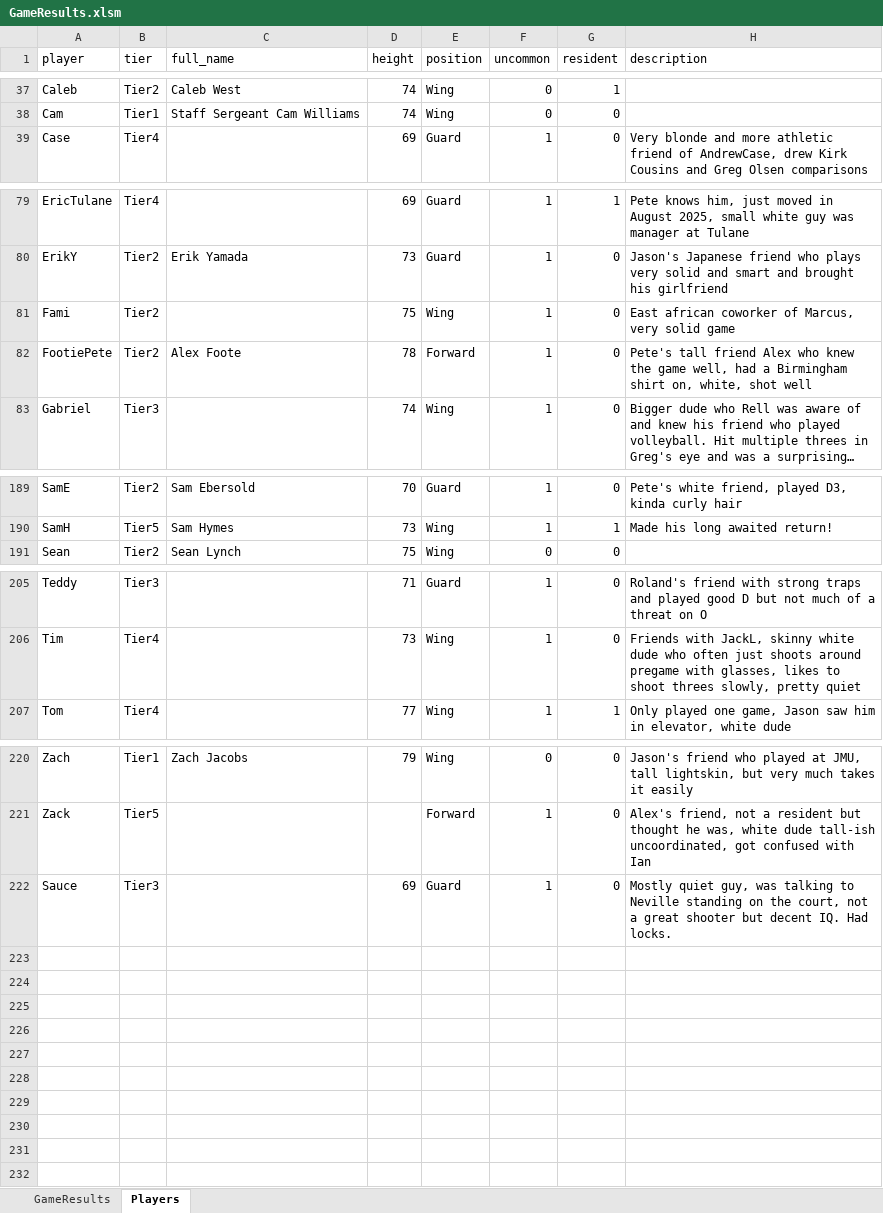
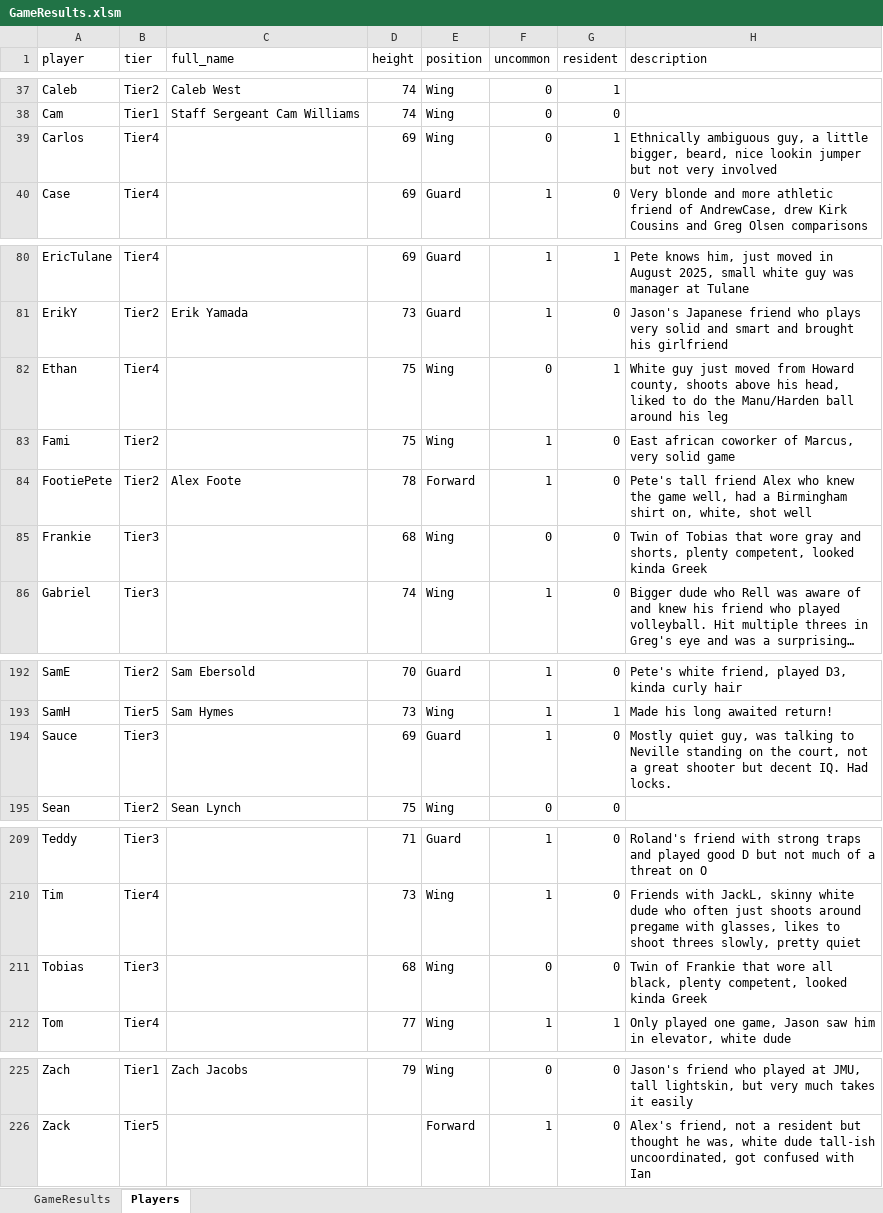
Before and after one commit to jmgjasongardner/naismith-nerds, an Excel workbook: collective_bball/GameResults.xlsm, sheet Players, drawn as a sheet; only a part is shown, gaps mark what is left out; long unchanged cells end in …; values as stored, in another font and other column widths than the file's, no borders; the diff names each change by its address in the sheet, - before the commit and + after, or states it on an @@ line.

```diff
--- a/collective_bball/GameResults.xlsm (sheet Players)
+++ b/collective_bball/GameResults.xlsm (sheet Players)
+row 39: Carlos | Tier4 |  | 69 | Wing | 0 | 1 | Ethnically ambiguous guy, a little bigger, beard, nice lookin jumper but not very involved
+row 82: Ethan | Tier4 |  | 75 | Wing | 0 | 1 | White guy just moved from Howard county, shoots above his head, liked to do the Manu/Harden ball around his leg
+row 85: Frankie | Tier3 |  | 68 | Wing | 0 | 0 | Twin of Tobias that wore gray and shorts, plenty competent, looked kinda Greek
@@ row 222 moved to row 194: Sauce @@
+row 211: Tobias | Tier3 |  | 68 | Wing | 0 | 0 | Twin of Frankie that wore all black, plenty competent, looked kinda Greek
```
Also changed, not shown: sheet GameResults, 1 other file.
